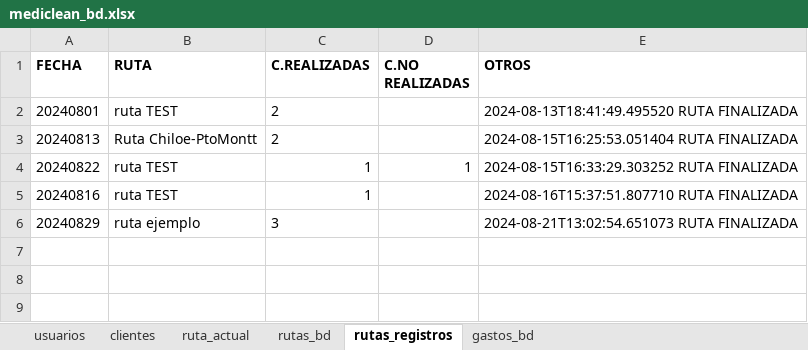
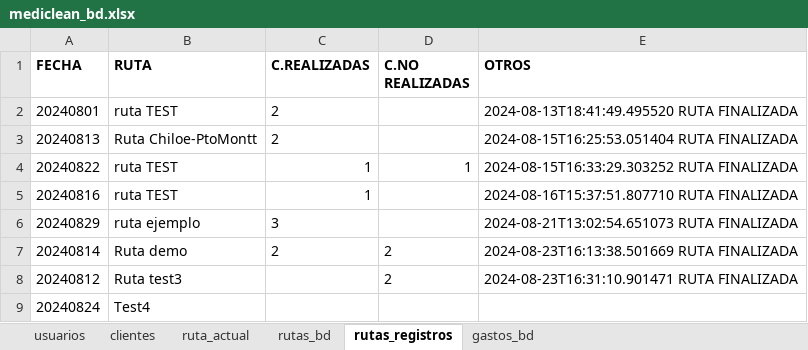
Before and after one commit to Ishovias/mc-ruta-admin, an Excel workbook: bd/mediclean_bd.xlsx, sheet rutas_registros, drawn as a sheet; values as stored, in another font and other column widths than the file's, no borders; the diff names each change by its address in the sheet, - before the commit and + after, or states it on an @@ line.

```diff
--- a/bd/mediclean_bd.xlsx (sheet rutas_registros)
+++ b/bd/mediclean_bd.xlsx (sheet rutas_registros)
+row 7: 20240814 | Ruta demo | 2 | 2 | 2024-08-23T16:13:38.501669 RUTA FINALIZADA
+row 8: 20240812 | Ruta test3 |  | 2 | 2024-08-23T16:31:10.901471 RUTA FINALIZADA
+row 9: 20240824 | Test4
```
Also changed, not shown: sheet rutas_bd, sheet ruta_actual, sheet clientes, 2 other files.
